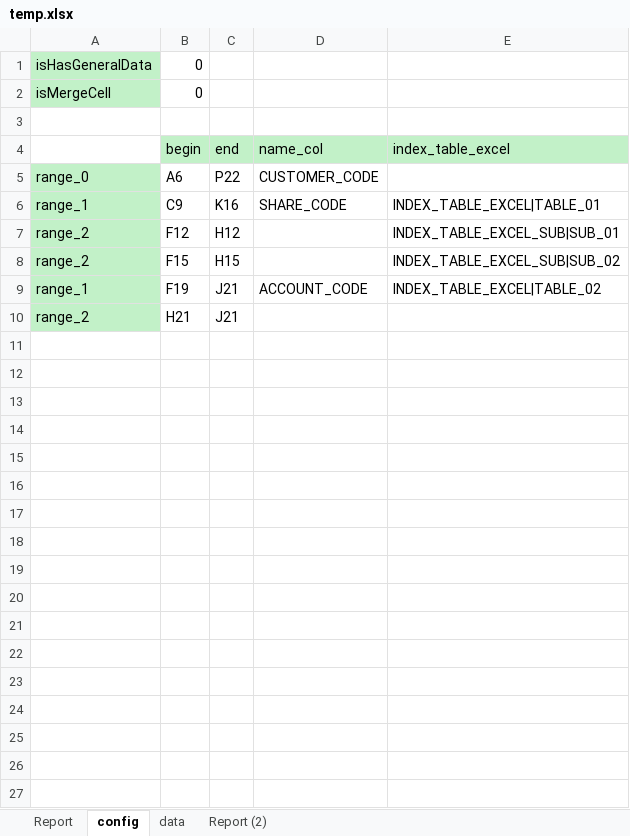
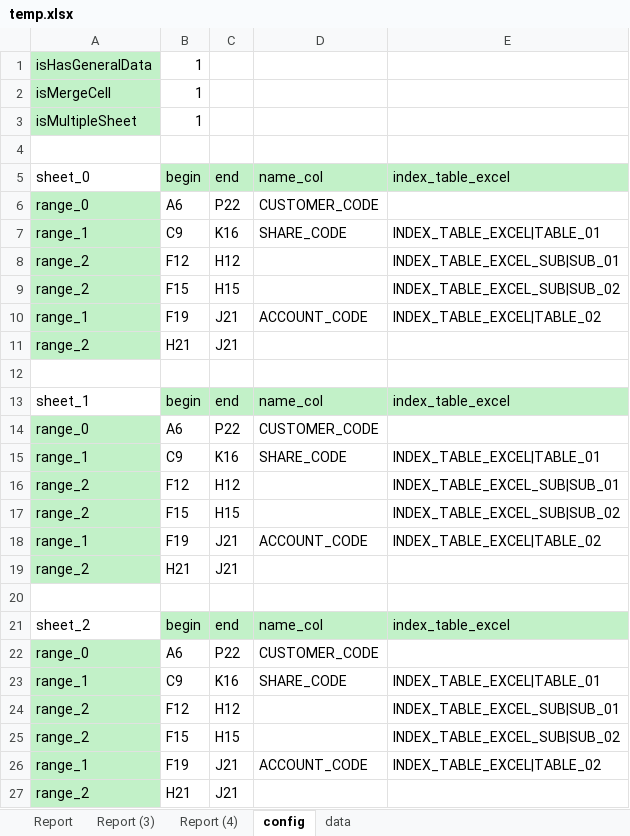
Before and after one commit to FPT-NMTung/poi-excel, an Excel workbook: temp.xlsx, sheet config, drawn as a sheet; values as stored, in another font and other column widths than the file's, no borders; addresses are those after the commit; the diff names each change by its address in the sheet, - before the commit and + after, or states it on an @@ line.

Commit message:
Done process export excel

```diff
--- a/temp.xlsx (sheet config)
+++ b/temp.xlsx (sheet config)
-sheet tab: Report (2)
+sheet tab: Report (3)
+sheet tab: Report (4)
-B1:B2: 0
+B1:B2: 1
+row 3: isMultipleSheet | 1
-A5: (empty)
+A5: sheet_0
+row 6: range_0 | A6 | P22 | CUSTOMER_CODE
+row 7: range_1 | C9 | K16 | SHARE_CODE | INDEX_TABLE_EXCEL|TABLE_01
+row 8: range_2 | F12 | H12 |  | INDEX_TABLE_EXCEL_SUB|SUB_01
+row 9: range_2 | F15 | H15 |  | INDEX_TABLE_EXCEL_SUB|SUB_02
+row 10: range_1 | F19 | J21 | ACCOUNT_CODE | INDEX_TABLE_EXCEL|TABLE_02
+row 11: range_2 | H21 | J21
+row 12: (empty)
+row 13: sheet_1 | begin | end | name_col | index_table_excel
+row 14: range_0 | A6 | P22 | CUSTOMER_CODE
+row 15: range_1 | C9 | K16 | SHARE_CODE | INDEX_TABLE_EXCEL|TABLE_01
+row 16: range_2 | F12 | H12 |  | INDEX_TABLE_EXCEL_SUB|SUB_01
+row 17: range_2 | F15 | H15 |  | INDEX_TABLE_EXCEL_SUB|SUB_02
+row 18: range_1 | F19 | J21 | ACCOUNT_CODE | INDEX_TABLE_EXCEL|TABLE_02
+row 19: range_2 | H21 | J21
+row 20: (empty)
+row 21: sheet_2 | begin | end | name_col | index_table_excel
```
Also changed, not shown: sheet Report, result.xlsx, template-equivalent-tables.xlsx, 5 other files.
